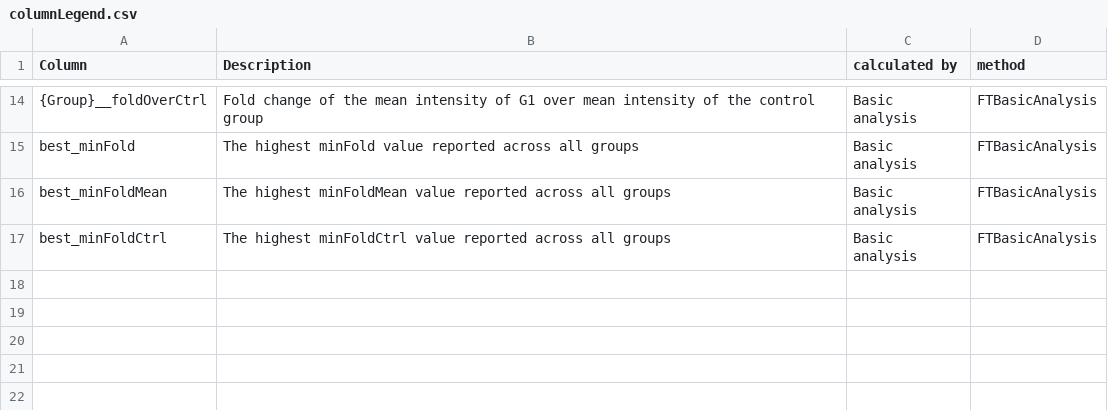
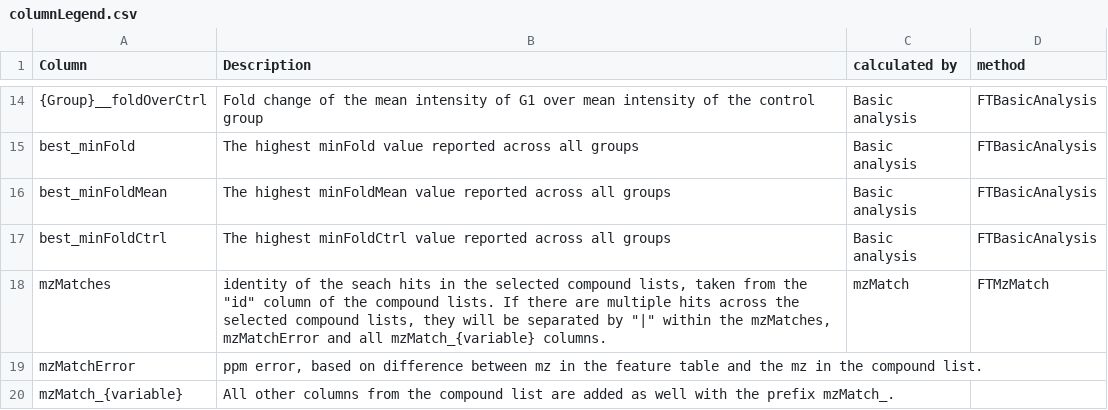
Before and after one commit to mjhelf/Metaboseek, a CSV file: vignettes/assets/columnLegend.csv, drawn as a sheet; only a part is shown, gaps mark what is left out.

```diff
--- a/vignettes/assets/columnLegend.csv
+++ b/vignettes/assets/columnLegend.csv
@@ -17 +17,4 @@ best_minFoldMean,The highest minFoldMean value reported across all groups,Basic
 best_minFoldCtrl,The highest minFoldCtrl value reported across all groups,Basic analysis,FTBasicAnalysis
+mzMatches,"identity of the seach hits in the selected compound lists, taken from the ""id"" column of the compound lists. If there are multiple hits across the selected compound lists, they will be separated by ""|"" within the mzMatches, mzMatchError and all mzMatch_{variable} columns.",mzMatch,FTMzMatch
+mzMatchError," ppm error, based on difference between mz in the feature table and the mz in the compound list.",,
+mzMatch_{variable},All other columns from the compound list are added as well with the prefix mzMatch_. ,,
```
Also changed, not shown: 2 other files.
